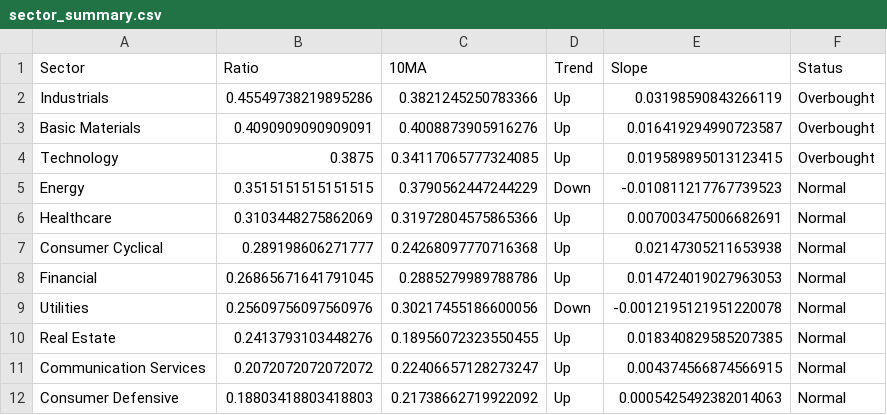
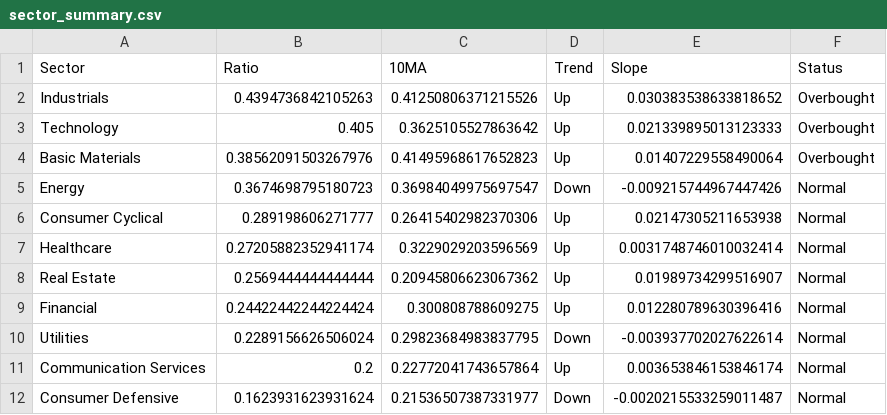
Before and after one commit to sydcurie/uptrend-dashboard, a CSV file: data/sector_summary.csv, drawn as a sheet.

```diff
--- a/data/sector_summary.csv
+++ b/data/sector_summary.csv
@@ -1,12 +1,12 @@
 Sector,Ratio,10MA,Trend,Slope,Status
-Industrials,0.45549738219895286,0.3821245250783366,Up,0.03198590843266119,Overbought
-Basic Materials,0.4090909090909091,0.4008873905916276,Up,0.016419294990723587,Overbought
-Technology,0.3875,0.34117065777324085,Up,0.019589895013123415,Overbought
-Energy,0.3515151515151515,0.3790562447244229,Down,-0.010811217767739523,Normal
-Healthcare,0.3103448275862069,0.31972804575865366,Up,0.007003475006682691,Normal
-Consumer Cyclical,0.289198606271777,0.24268097770716368,Up,0.02147305211653938,Normal
-Financial,0.26865671641791045,0.2885279989788786,Up,0.014724019027963053,Normal
-Utilities,0.25609756097560976,0.30217455186600056,Down,-0.0012195121951220078,Normal
-Real Estate,0.2413793103448276,0.18956072323550455,Up,0.018340829585207385,Normal
-Communication Services,0.2072072072072072,0.22406657128273247,Up,0.004374566874566915,Normal
-Consumer Defensive,0.18803418803418803,0.21738662719922092,Up,0.0005425492382014063,Normal
+Industrials,0.4394736842105263,0.41250806371215526,Up,0.030383538633818652,Overbought
+Technology,0.405,0.3625105527863642,Up,0.021339895013123333,Overbought
+Basic Materials,0.38562091503267976,0.41495968617652823,Up,0.01407229558490064,Overbought
+Energy,0.3674698795180723,0.36984049975697547,Down,-0.009215744967447426,Normal
+Consumer Cyclical,0.289198606271777,0.26415402982370306,Up,0.02147305211653938,Normal
+Healthcare,0.27205882352941174,0.3229029203596569,Up,0.0031748746010032414,Normal
+Real Estate,0.2569444444444444,0.20945806623067362,Up,0.01989734299516907,Normal
+Financial,0.24422442244224424,0.300808788609275,Up,0.012280789630396416,Normal
+Utilities,0.2289156626506024,0.29823684983837795,Down,-0.003937702027622614,Normal
+Communication Services,0.2,0.22772041743657864,Up,0.003653846153846174,Normal
+Consumer Defensive,0.1623931623931624,0.21536507387331977,Down,-0.0020215533259011487,Normal
```
Also changed, not shown: data/industry_summary.csv, data/sector_dispersion.csv, 2 other files.
